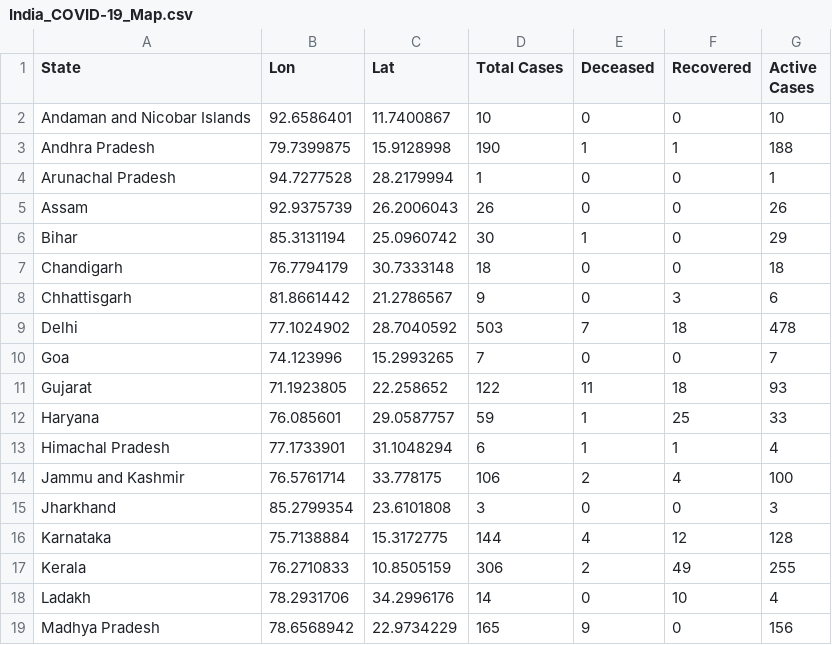
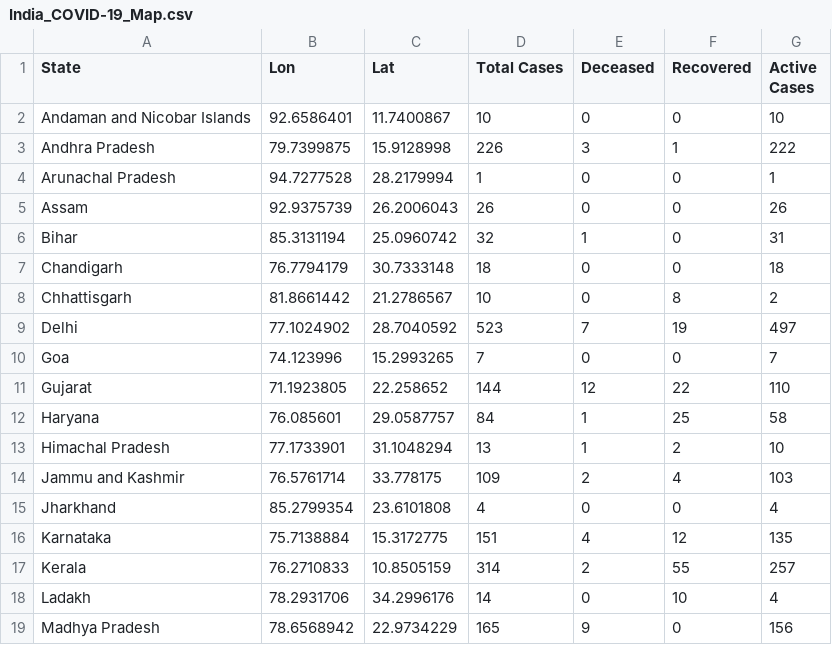
Before and after one commit to apricotsolutions/COVID-19, a CSV file: dataset03/India_COVID-19_Map.csv, drawn as a sheet; only a part is shown; the diff covers the shown part only.

```diff
--- a/dataset03/India_COVID-19_Map.csv
+++ b/dataset03/India_COVID-19_Map.csv
@@ -2,17 +2,17 @@ State,Lon,Lat,Total Cases,Deceased,Recovered,Active Cases
 Andaman and Nicobar Islands,92.6586401,11.7400867,10,0,0,10
-Andhra Pradesh,79.7399875,15.9128998,190,1,1,188
+Andhra Pradesh,79.7399875,15.9128998,226,3,1,222
 Arunachal Pradesh,94.7277528,28.2179994,1,0,0,1
 Assam,92.9375739,26.2006043,26,0,0,26
-Bihar,85.3131194,25.0960742,30,1,0,29
+Bihar,85.3131194,25.0960742,32,1,0,31
 Chandigarh,76.7794179,30.7333148,18,0,0,18
-Chhattisgarh,81.8661442,21.2786567,9,0,3,6
-Delhi,77.1024902,28.7040592,503,7,18,478
+Chhattisgarh,81.8661442,21.2786567,10,0,8,2
+Delhi,77.1024902,28.7040592,523,7,19,497
 Goa,74.123996,15.2993265,7,0,0,7
-Gujarat,71.1923805,22.258652,122,11,18,93
-Haryana,76.085601,29.0587757,59,1,25,33
-Himachal Pradesh,77.1733901,31.1048294,6,1,1,4
-Jammu and Kashmir,76.5761714,33.778175,106,2,4,100
-Jharkhand,85.2799354,23.6101808,3,0,0,3
-Karnataka,75.7138884,15.3172775,144,4,12,128
-Kerala,76.2710833,10.8505159,306,2,49,255
+Gujarat,71.1923805,22.258652,144,12,22,110
+Haryana,76.085601,29.0587757,84,1,25,58
+Himachal Pradesh,77.1733901,31.1048294,13,1,2,10
+Jammu and Kashmir,76.5761714,33.778175,109,2,4,103
+Jharkhand,85.2799354,23.6101808,4,0,0,4
+Karnataka,75.7138884,15.3172775,151,4,12,135
+Kerala,76.2710833,10.8505159,314,2,55,257
 Ladakh,78.2931706,34.2996176,14,0,10,4
```
Also changed, not shown: 1 removed row and 24 edited cells elsewhere in this file, dataset03/Global_COVID-19_Timeline.csv, dataset03/Global_COVID-19_TimelineDaily.csv, 8 other files.
